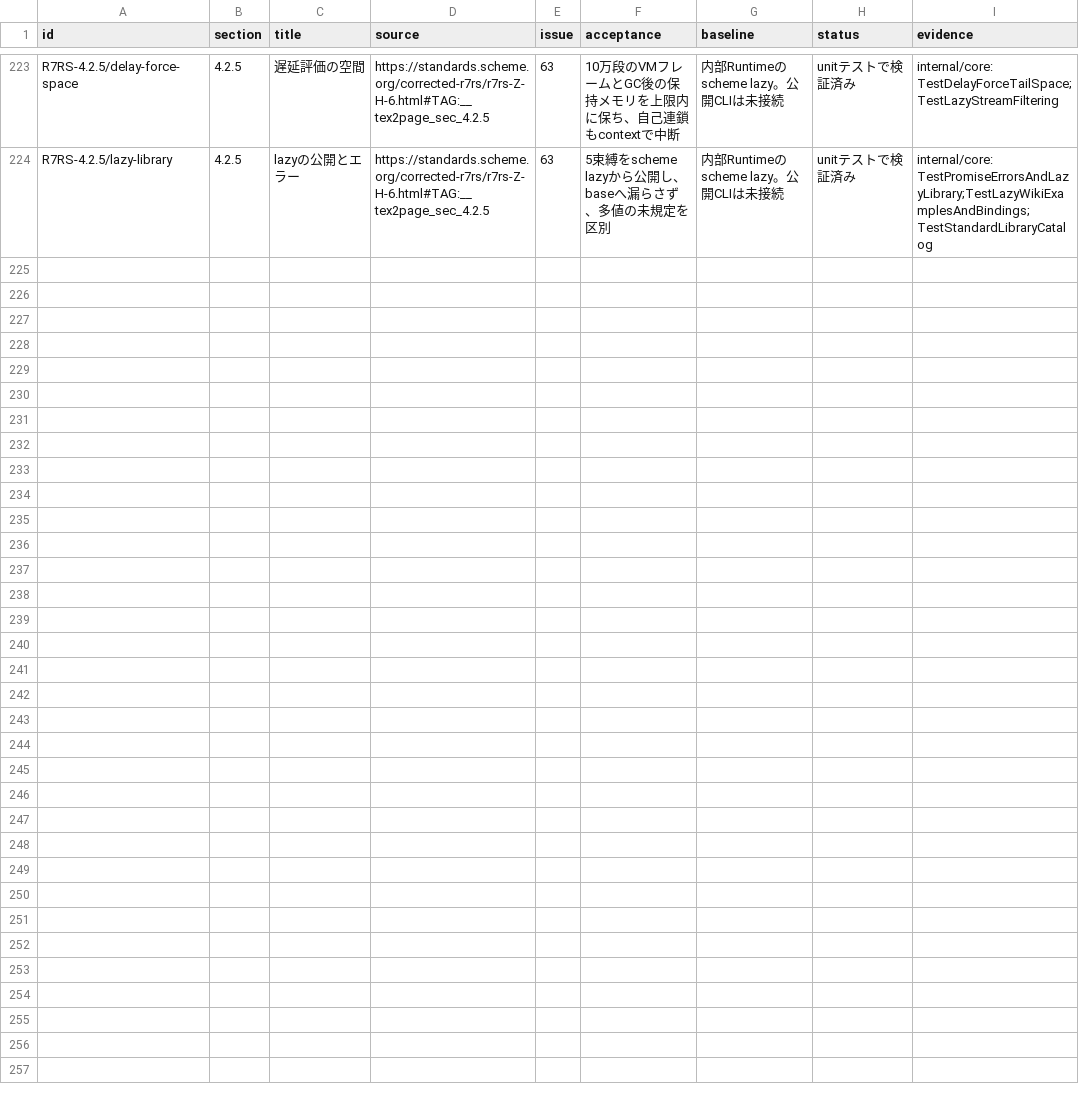
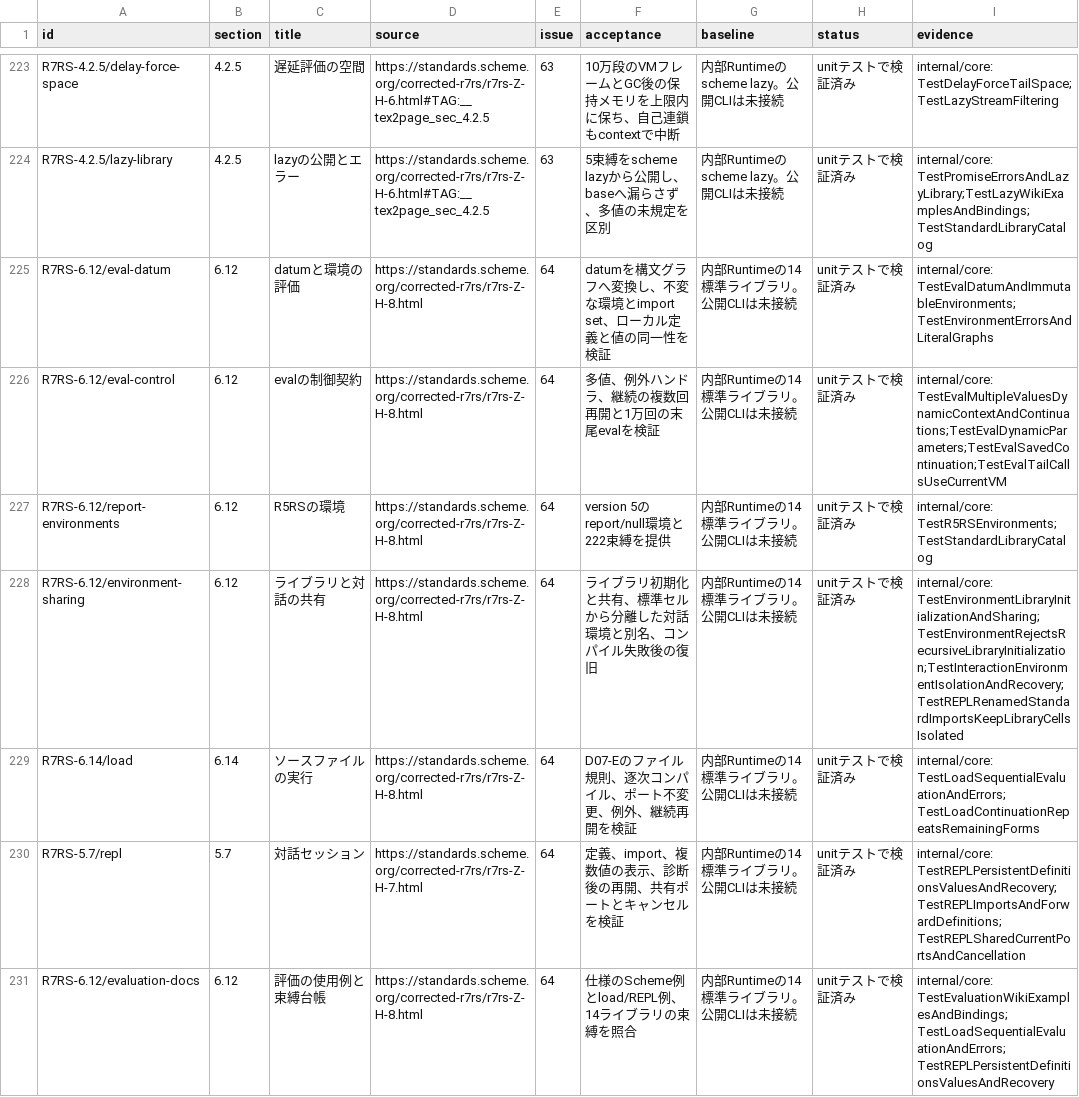
Before and after one commit to 0x6d61/guri, a CSV file: docs/r7rs/requirements.csv, drawn as a sheet; only a part is shown, gaps mark what is left out; the diff names each change by its address in the sheet, - before the commit and + after, or states it on an @@ line.

Commit message:
feat: add eval environments, load and persistent REPL (#64)

```diff
--- a/docs/r7rs/requirements.csv
+++ b/docs/r7rs/requirements.csv
+row 225: R7RS-6.12/eval-datum | 6.12 | datumと環境の評価 | https://standards.scheme.org/corrected-r7rs/r7rs-Z-H-8.html | 64 | datumを構文グラフへ変換し、不変な環境とimport set、ローカル定義と値の同一性を検証 | 内部Runtimeの14標準ライブラリ。公開CLIは未接続 | unitテストで検証済み | internal/core: TestEvalDatumAndImmutableEnvironments;TestEnvironmentErrorsAndLiteralGraphs
+row 226: R7RS-6.12/eval-control | 6.12 | evalの制御契約 | https://standards.scheme.org/corrected-r7rs/r7rs-Z-H-8.html | 64 | 多値、例外ハンドラ、継続の複数回再開と1万回の末尾evalを検証 | 内部Runtimeの14標準ライブラリ。公開CLIは未接続 | unitテストで検証済み | internal/core: TestEvalMultipleValuesDynamicContextAndContinuations;TestEvalDynamicParameters;TestEvalSavedContinuation;TestEvalTailCallsUseCurrentVM
+row 227: R7RS-6.12/report-environments | 6.12 | R5RSの環境 | https://standards.scheme.org/corrected-r7rs/r7rs-Z-H-8.html | 64 | version 5のreport/null環境と222束縛を提供 | 内部Runtimeの14標準ライブラリ。公開CLIは未接続 | unitテストで検証済み | internal/core: TestR5RSEnvironments;TestStandardLibraryCatalog
+row 228: R7RS-6.12/environment-sharing | 6.12 | ライブラリと対話の共有 | https://standards.scheme.org/corrected-r7rs/r7rs-Z-H-8.html | 64 | ライブラリ初期化と共有、標準セルから分離した対話環境と別名、コンパイル失敗後の復旧 | 内部Runtimeの14標準ライブラリ。公開CLIは未接続 | unitテストで検証済み | internal/core: TestEnvironmentLibraryInitializationAndSharing;TestEnvironmentRejectsRecursiveLibraryInitialization;TestInteractionEnvironmentIsolationAndRecovery;TestREPLRenamedStandardImportsKeepLibraryCellsIsolated
+row 229: R7RS-6.14/load | 6.14 | ソースファイルの実行 | https://standards.scheme.org/corrected-r7rs/r7rs-Z-H-8.html | 64 | D07-Eのファイル規則、逐次コンパイル、ポート不変更、例外、継続再開を検証 | 内部Runtimeの14標準ライブラリ。公開CLIは未接続 | unitテストで検証済み | internal/core: TestLoadSequentialEvaluationAndErrors;TestLoadContinuationRepeatsRemainingForms
+row 230: R7RS-5.7/repl | 5.7 | 対話セッション | https://standards.scheme.org/corrected-r7rs/r7rs-Z-H-7.html | 64 | 定義、import、複数値の表示、診断後の再開、共有ポートとキャンセルを検証 | 内部Runtimeの14標準ライブラリ。公開CLIは未接続 | unitテストで検証済み | internal/core: TestREPLPersistentDefinitionsValuesAndRecovery;TestREPLImportsAndForwardDefinitions;TestREPLSharedCurrentPortsAndCancellation
+row 231: R7RS-6.12/evaluation-docs | 6.12 | 評価の使用例と束縛台帳 | https://standards.scheme.org/corrected-r7rs/r7rs-Z-H-8.html | 64 | 仕様のScheme例とload/REPL例、14ライブラリの束縛を照合 | 内部Runtimeの14標準ライブラリ。公開CLIは未接続 | unitテストで検証済み | internal/core: TestEvaluationWikiExamplesAndBindings;TestLoadSequentialEvaluationAndErrors;TestREPLPersistentDefinitionsValuesAndRecovery
```
Also changed, not shown: 24 other files.
